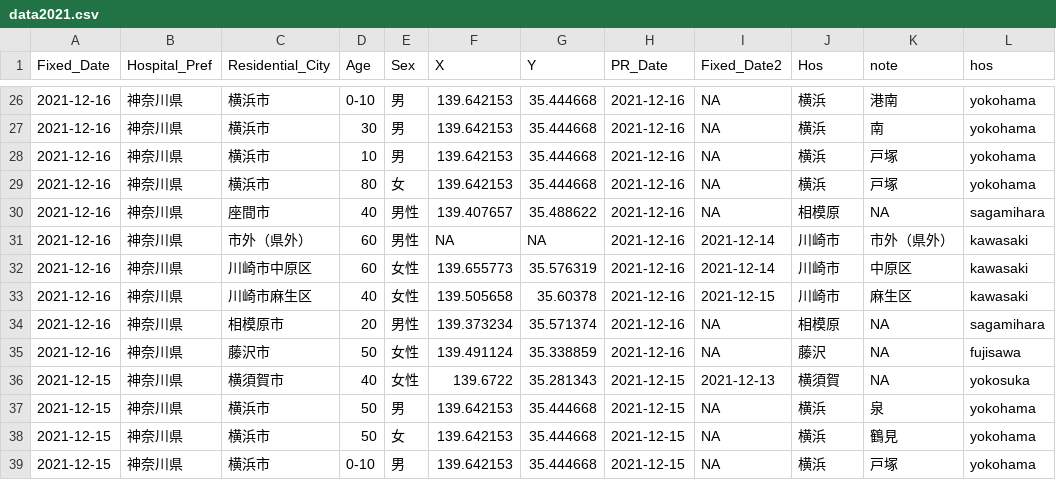
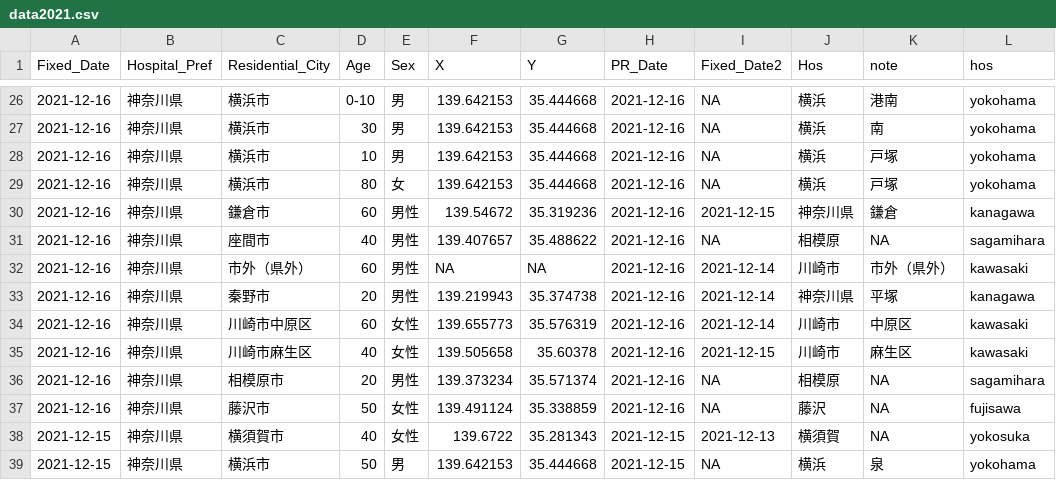
Before and after one commit to tanamym/covid19_colopressmap_isehara, a CSV file: data2021.csv, drawn as a sheet; only a part is shown, gaps mark what is left out; the shorter side is filled out with more unchanged rows; the diff names each change by its address in the sheet, - before the commit and + after, or states it on an @@ line.

Commit message:
Add files via upload

```diff
--- a/data2021.csv
+++ b/data2021.csv
+row 30: 2021-12-16 | 神奈川県 | 鎌倉市 | 60 | 男性 | 139.54672 | 35.319236 | 2021-12-16 | 2021-12-15 | 神奈川県 | 鎌倉 | kanagawa
+row 33: 2021-12-16 | 神奈川県 | 秦野市 | 20 | 男性 | 139.219943 | 35.374738 | 2021-12-16 | 2021-12-14 | 神奈川県 | 平塚 | kanagawa
```
